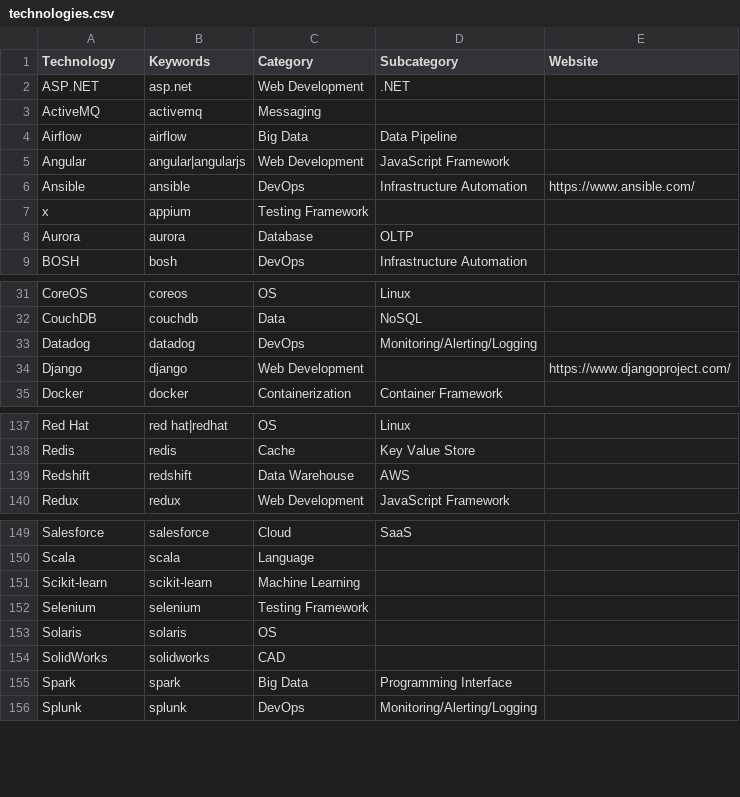
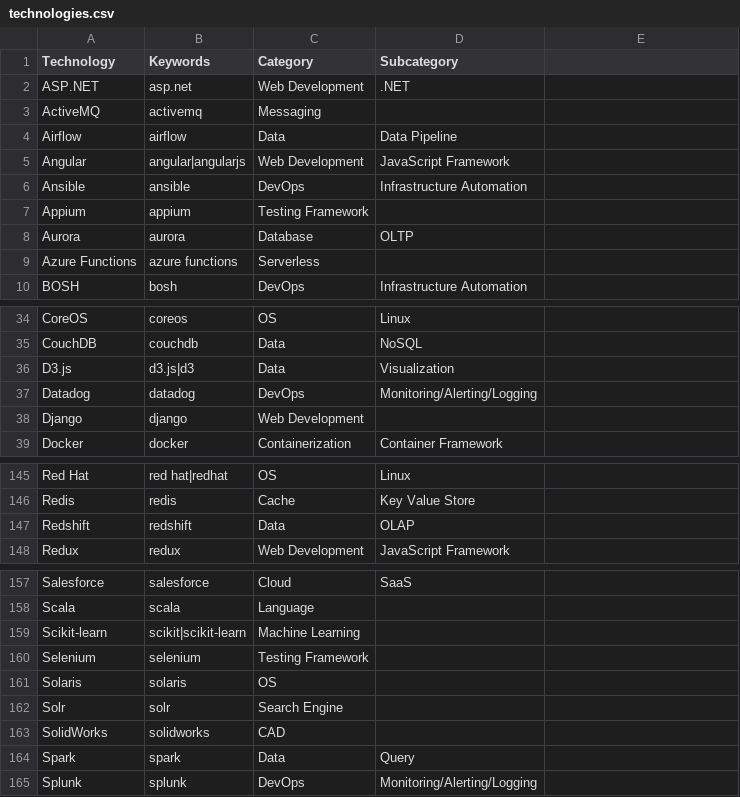
Before and after one commit to lorinchever/techreport, a CSV file: dictionaries/technologies.csv, drawn as a sheet; only a part is shown, gaps mark what is left out; the diff covers the shown part only.

```diff
--- a/dictionaries/technologies.csv
+++ b/dictionaries/technologies.csv
@@ -1 +1 @@
-Technology,Keywords,Category,Subcategory,Website
+Technology,Keywords,Category,Subcategory
@@ -4 +4 @@ ActiveMQ,activemq,Messaging,,
-Airflow,airflow,Big Data,Data Pipeline,
+Airflow,airflow,Data,Data Pipeline
@@ -6,2 +6,2 @@ Angular,angular|angularjs,Web Development,JavaScript Framework,
-Ansible,ansible,DevOps,Infrastructure Automation,https://www.ansible.com/
-x,appium,Testing Framework,,
+Ansible,ansible,DevOps,Infrastructure Automation
+Appium,appium,Testing Framework,
@@ -8,0 +9 @@ Aurora,aurora,Database,OLTP,
+Azure Functions,azure functions,Serverless,
@@ -32,0 +36 @@ CouchDB,couchdb,Data,NoSQL,
+D3.js,d3.js|d3,Data,Visualization
@@ -34 +38 @@ Datadog,datadog,DevOps,Monitoring/Alerting/Logging,
-Django,django,Web Development,,https://www.djangoproject.com/
+Django,django,Web Development,
@@ -139 +147 @@ Redis,redis,Cache,Key Value Store,
-Redshift,redshift,Data Warehouse,AWS,
+Redshift,redshift,Data,OLAP
@@ -151 +159 @@ Scala,scala,Language,,
-Scikit-learn,scikit-learn,Machine Learning,,
+Scikit-learn,scikit|scikit-learn,Machine Learning,
@@ -153,0 +162 @@ Solaris,solaris,OS,,
+Solr,solr,Search Engine,
@@ -155 +164 @@ SolidWorks,solidworks,CAD,,
-Spark,spark,Big Data,Programming Interface,
+Spark,spark,Data,Query
```
Also changed, not shown: 7 added rows and 27 edited cells elsewhere in this file.
